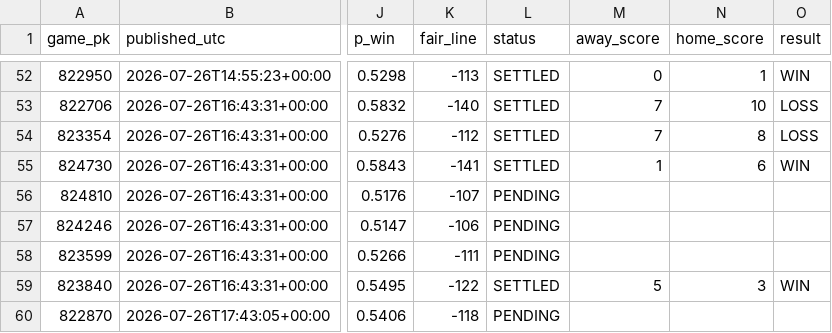
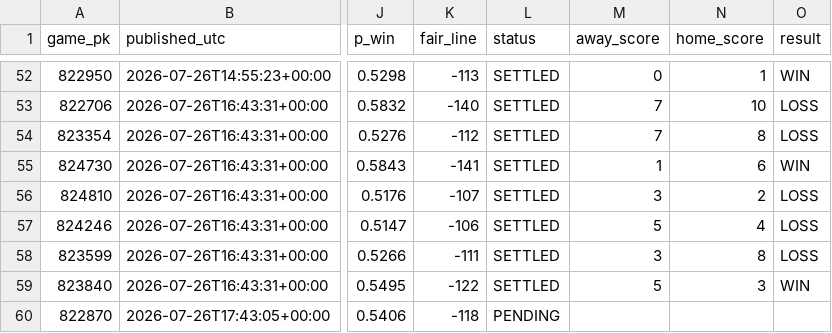
Before and after one commit to 2542609ontarioinc-wq/PickHub, a CSV file: ledger.csv, drawn as a sheet; only a part is shown, gaps mark what is left out; the diff names each change by its address in the sheet, - before the commit and + after, or states it on an @@ line.

```diff
--- a/ledger.csv
+++ b/ledger.csv
-L56:L58 (status): PENDING
+L56:L58 (status): SETTLED
-M56 (away_score): (empty)
+M56 (away_score): 3
-N56 (home_score): (empty)
+N56 (home_score): 2
-O56:O58 (result): (empty)
+O56:O58 (result): LOSS
-M57 (away_score): (empty)
+M57 (away_score): 5
-N57 (home_score): (empty)
+N57 (home_score): 4
-M58 (away_score): (empty)
+M58 (away_score): 3
-N58 (home_score): (empty)
+N58 (home_score): 8
```
Also changed, not shown: games.csv, 1 other file.
